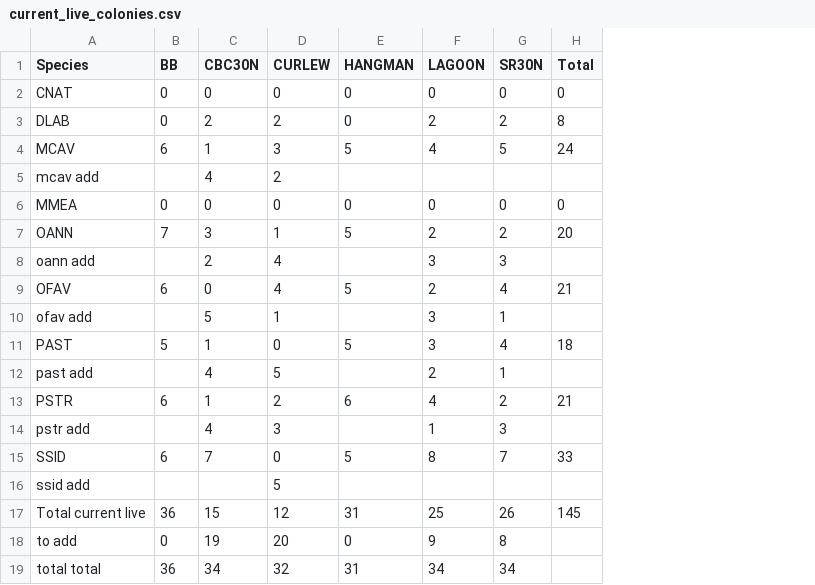
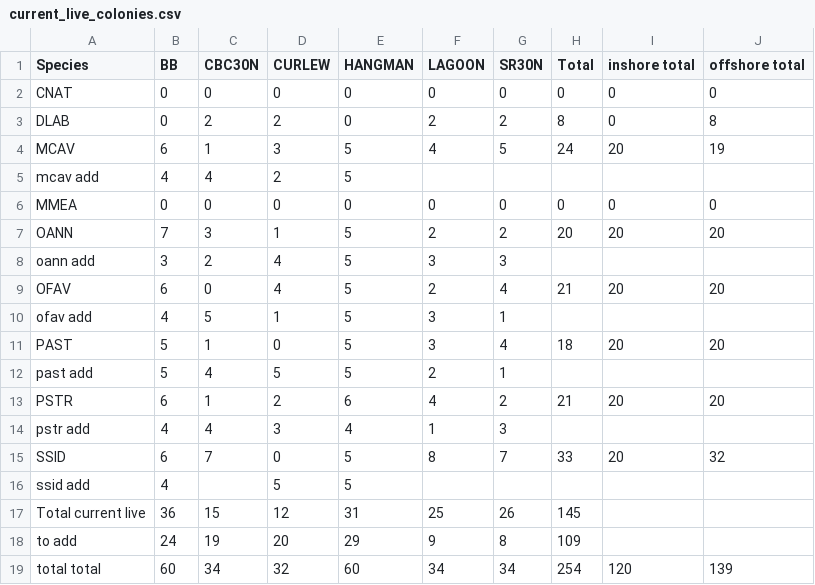
Before and after one commit to brookewicz/Code_notebook, a CSV file: data_summaries/colony_tables/current_live_colonies.csv, drawn as a sheet; the diff names each change by its address in the sheet, - before the commit and + after, or states it on an @@ line.

Commit message:
add live colony counts - current 2026

```diff
--- a/data_summaries/colony_tables/current_live_colonies.csv
+++ b/data_summaries/colony_tables/current_live_colonies.csv
+column I (inshore total), rows 2-19: 0 | 0 | 20 |  | 0 | 20 |  | 20 |  | 20 |  | 20 |  | 20 |  |  |  | 120
+column J (offshore total), rows 2-19: 0 | 8 | 19 |  | 0 | 20 |  | 20 |  | 20 |  | 20 |  | 32 |  |  |  | 139
-B5 (BB): (empty)
+B5 (BB): 4
-E5 (HANGMAN): (empty)
+E5 (HANGMAN): 5
-B8 (BB): (empty)
+B8 (BB): 3
-E8 (HANGMAN): (empty)
+E8 (HANGMAN): 5
-B10 (BB): (empty)
+B10 (BB): 4
-E10 (HANGMAN): (empty)
+E10 (HANGMAN): 5
-B12 (BB): (empty)
+B12 (BB): 5
-E12 (HANGMAN): (empty)
+E12 (HANGMAN): 5
-B14 (BB): (empty)
+B14 (BB): 4
-E14 (HANGMAN): (empty)
+E14 (HANGMAN): 4
-B16 (BB): (empty)
+B16 (BB): 4
-E16 (HANGMAN): (empty)
+E16 (HANGMAN): 5
-B18 (BB): 0
+B18 (BB): 24
-E18 (HANGMAN): 0
+E18 (HANGMAN): 29
-H18 (Total): (empty)
+H18 (Total): 109
-B19 (BB): 36
+B19 (BB): 60
-E19 (HANGMAN): 31
+E19 (HANGMAN): 60
-H19 (Total): (empty)
+H19 (Total): 254
```
Also changed, not shown: 1 other file.
